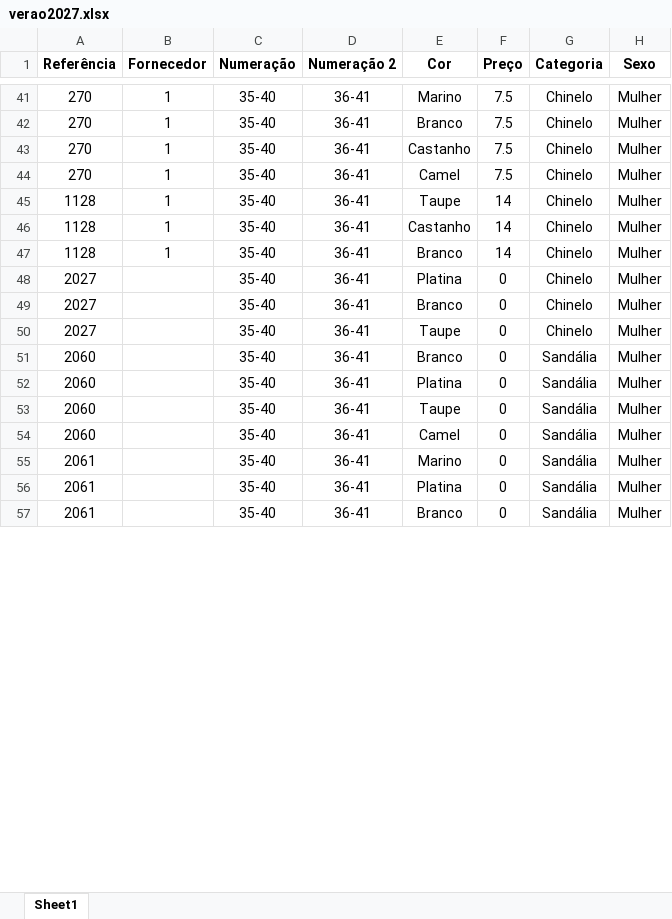
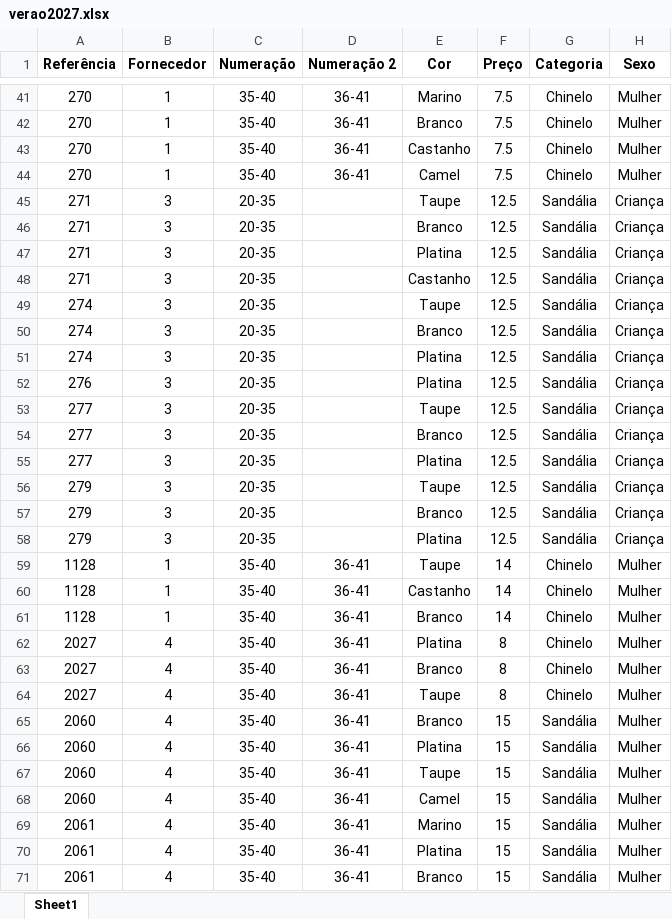
Before and after one commit to maneiravaidosa/Maneira-Vaidosa, an Excel workbook: verao2027.xlsx, sheet Sheet1, drawn as a sheet; only a part is shown, gaps mark what is left out; values as stored, in another font and other column widths than the file's, no borders; addresses are those after the commit; the diff covers the shown part only; the diff names each change by its address in the sheet, - before the commit and + after, or states it on an @@ line.

```diff
--- a/verao2027.xlsx (sheet Sheet1)
+++ b/verao2027.xlsx (sheet Sheet1)
+row 45: 271 | 3 | 20-35 |  | Taupe | 12.5 | Sandália | Criança
+row 46: 271 | 3 | 20-35 |  | Branco | 12.5 | Sandália | Criança
+row 47: 271 | 3 | 20-35 |  | Platina | 12.5 | Sandália | Criança
+row 48: 271 | 3 | 20-35 |  | Castanho | 12.5 | Sandália | Criança
+row 49: 274 | 3 | 20-35 |  | Taupe | 12.5 | Sandália | Criança
+row 50: 274 | 3 | 20-35 |  | Branco | 12.5 | Sandália | Criança
+row 51: 274 | 3 | 20-35 |  | Platina | 12.5 | Sandália | Criança
+row 52: 276 | 3 | 20-35 |  | Platina | 12.5 | Sandália | Criança
+row 53: 277 | 3 | 20-35 |  | Taupe | 12.5 | Sandália | Criança
+row 54: 277 | 3 | 20-35 |  | Branco | 12.5 | Sandália | Criança
+row 55: 277 | 3 | 20-35 |  | Platina | 12.5 | Sandália | Criança
+row 56: 279 | 3 | 20-35 |  | Taupe | 12.5 | Sandália | Criança
+row 57: 279 | 3 | 20-35 |  | Branco | 12.5 | Sandália | Criança
+row 58: 279 | 3 | 20-35 |  | Platina | 12.5 | Sandália | Criança
-B62:B71 (Fornecedor): (empty)
+B62:B71 (Fornecedor): 4
-F62:F64 (Preço): 0
+F62:F64 (Preço): 8
-F65:F71 (Preço): 0
+F65:F71 (Preço): 15
```
Also changed, not shown: 132 edited cells elsewhere in this sheet, Distribuiçao de Numeracoes.xlsx, fornecedores.xlsx, 14 other files.
